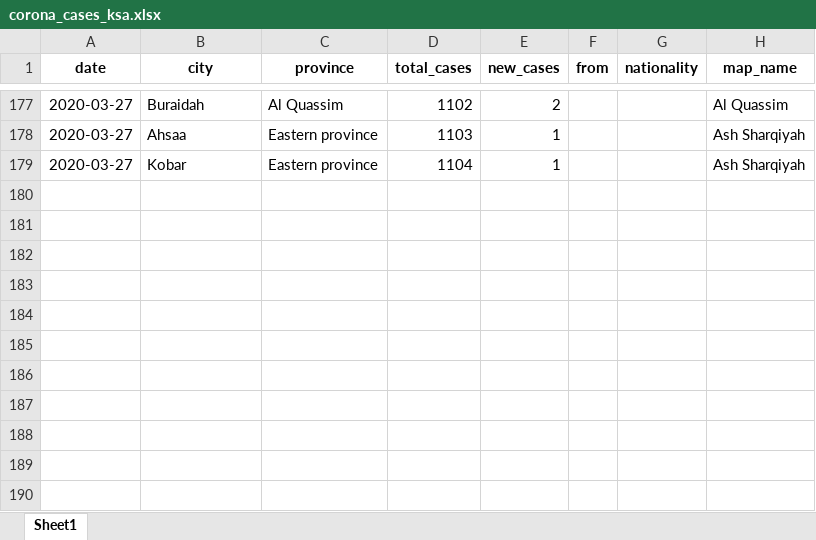
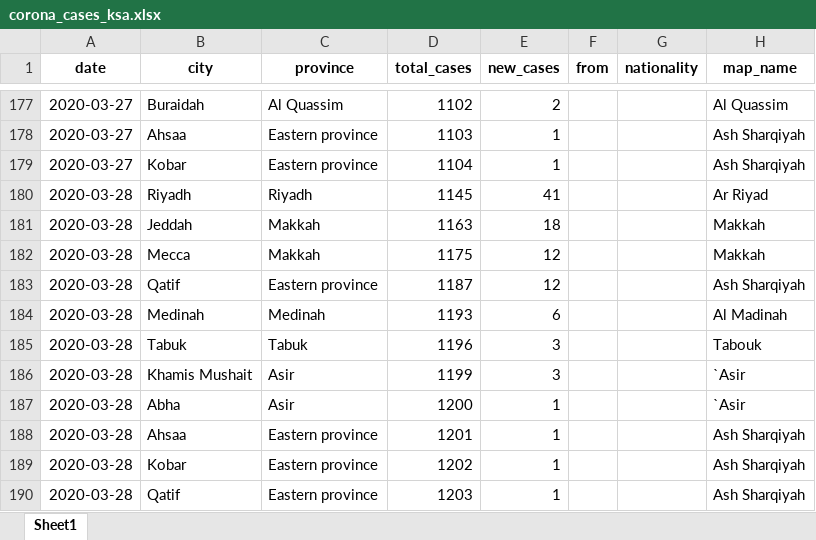
Before and after one commit to MohammedAlawami/corona-data-challenge, an Excel workbook: data/corona_cases_ksa.xlsx, sheet Sheet1, drawn as a sheet; only a part is shown, gaps mark what is left out; values as stored, in another font and other column widths than the file's, no borders; the diff names each change by its address in the sheet, - before the commit and + after, or states it on an @@ line.

Commit message:
updated dataset, added prediction model

```diff
--- a/data/corona_cases_ksa.xlsx (sheet Sheet1)
+++ b/data/corona_cases_ksa.xlsx (sheet Sheet1)
+row 180: 2020-03-28 | Riyadh | Riyadh | 1145 | 41 |  |  | Ar Riyad
+row 181: 2020-03-28 | Jeddah | Makkah | 1163 | 18 |  |  | Makkah
+row 182: 2020-03-28 | Mecca | Makkah | 1175 | 12 |  |  | Makkah
+row 183: 2020-03-28 | Qatif | Eastern province | 1187 | 12 |  |  | Ash Sharqiyah
+row 184: 2020-03-28 | Medinah | Medinah | 1193 | 6 |  |  | Al Madinah
+row 185: 2020-03-28 | Tabuk | Tabuk | 1196 | 3 |  |  | Tabouk
+row 186: 2020-03-28 | Khamis Mushait | Asir | 1199 | 3 |  |  | `Asir
+row 187: 2020-03-28 | Abha | Asir | 1200 | 1 |  |  | `Asir
+row 188: 2020-03-28 | Ahsaa | Eastern province | 1201 | 1 |  |  | Ash Sharqiyah
+row 189: 2020-03-28 | Kobar | Eastern province | 1202 | 1 |  |  | Ash Sharqiyah
+row 190: 2020-03-28 | Qatif | Eastern province | 1203 | 1 |  |  | Ash Sharqiyah
```
Also changed, not shown: data/saudi_cases.xlsx, 2 other files.
